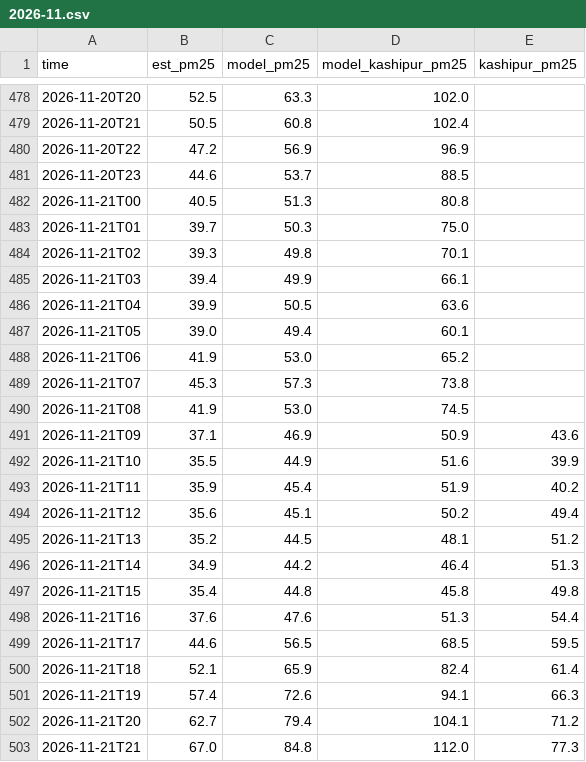
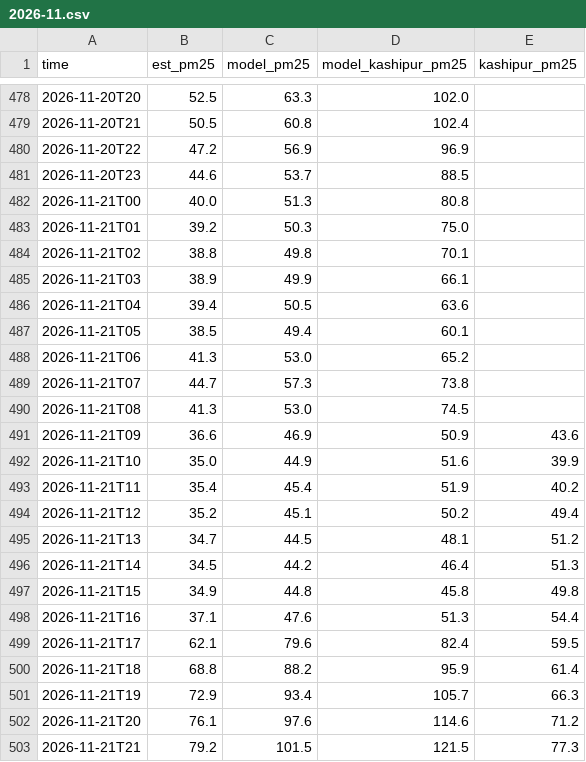
Before and after one commit to deepakdjjoshii-droid/rudrapur-air, a CSV file: data/hourly/2026-11.csv, drawn as a sheet; only a part is shown, gaps mark what is left out; the diff covers the shown part only.

```diff
--- a/data/hourly/2026-11.csv
+++ b/data/hourly/2026-11.csv
@@ -481,23 +481,23 @@ time,est_pm25,model_pm25,model_kashipur_pm25,kashipur_pm25
 2026-11-20T23,44.6,53.7,88.5,
-2026-11-21T00,40.5,51.3,80.8,
-2026-11-21T01,39.7,50.3,75.0,
-2026-11-21T02,39.3,49.8,70.1,
-2026-11-21T03,39.4,49.9,66.1,
-2026-11-21T04,39.9,50.5,63.6,
-2026-11-21T05,39.0,49.4,60.1,
-2026-11-21T06,41.9,53.0,65.2,
-2026-11-21T07,45.3,57.3,73.8,
-2026-11-21T08,41.9,53.0,74.5,
-2026-11-21T09,37.1,46.9,50.9,43.6
-2026-11-21T10,35.5,44.9,51.6,39.9
-2026-11-21T11,35.9,45.4,51.9,40.2
-2026-11-21T12,35.6,45.1,50.2,49.4
-2026-11-21T13,35.2,44.5,48.1,51.2
-2026-11-21T14,34.9,44.2,46.4,51.3
-2026-11-21T15,35.4,44.8,45.8,49.8
-2026-11-21T16,37.6,47.6,51.3,54.4
-2026-11-21T17,44.6,56.5,68.5,59.5
-2026-11-21T18,52.1,65.9,82.4,61.4
-2026-11-21T19,57.4,72.6,94.1,66.3
-2026-11-21T20,62.7,79.4,104.1,71.2
-2026-11-21T21,67.0,84.8,112.0,77.3
+2026-11-21T00,40.0,51.3,80.8,
+2026-11-21T01,39.2,50.3,75.0,
+2026-11-21T02,38.8,49.8,70.1,
+2026-11-21T03,38.9,49.9,66.1,
+2026-11-21T04,39.4,50.5,63.6,
+2026-11-21T05,38.5,49.4,60.1,
+2026-11-21T06,41.3,53.0,65.2,
+2026-11-21T07,44.7,57.3,73.8,
+2026-11-21T08,41.3,53.0,74.5,
+2026-11-21T09,36.6,46.9,50.9,43.6
+2026-11-21T10,35.0,44.9,51.6,39.9
+2026-11-21T11,35.4,45.4,51.9,40.2
+2026-11-21T12,35.2,45.1,50.2,49.4
+2026-11-21T13,34.7,44.5,48.1,51.2
+2026-11-21T14,34.5,44.2,46.4,51.3
+2026-11-21T15,34.9,44.8,45.8,49.8
+2026-11-21T16,37.1,47.6,51.3,54.4
+2026-11-21T17,62.1,79.6,82.4,59.5
+2026-11-21T18,68.8,88.2,95.9,61.4
+2026-11-21T19,72.9,93.4,105.7,66.3
+2026-11-21T20,76.1,97.6,114.6,71.2
+2026-11-21T21,79.2,101.5,121.5,77.3
```
Also changed, not shown: 11 added rows and 16 edited cells elsewhere in this file, data/daily.csv, docs/daily.csv, 1 other file.
